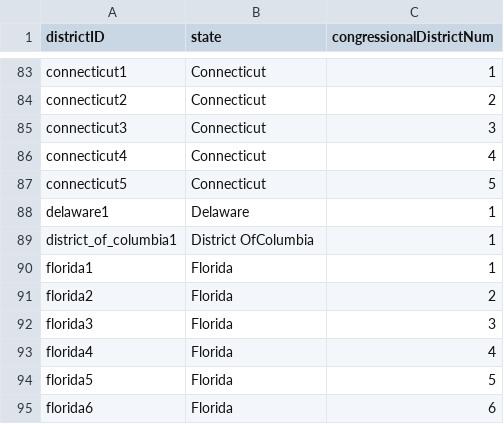
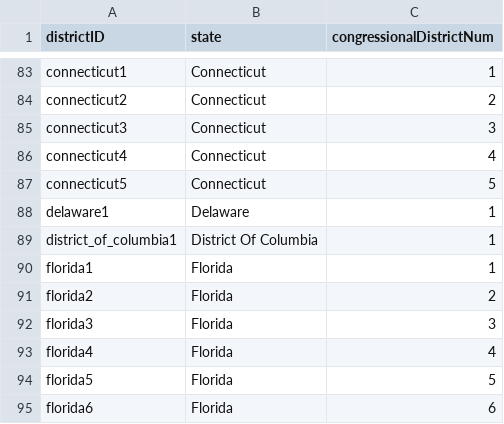
Before and after one commit to jawhite1612/database_project, a CSV file: relations/Districts.csv, drawn as a sheet; only a part is shown, gaps mark what is left out.

```diff
--- a/relations/Districts.csv
+++ b/relations/Districts.csv
@@ -88,3 +88,3 @@ connecticut5,Connecticut,5
 delaware1,Delaware,1
-district_of_columbia1,District OfColumbia,1
+district_of_columbia1,District Of Columbia,1
 florida1,Florida,1
```
Also changed, not shown: 1 other file.
